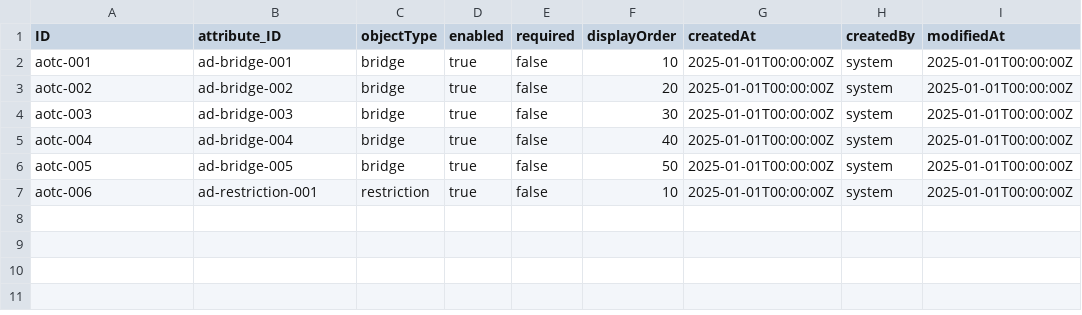
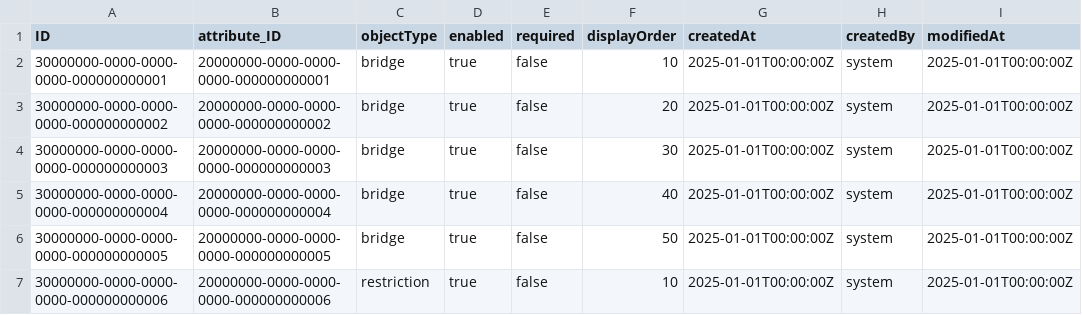
Before and after one commit to virinchy48/BridgeManagement, a CSV file: db/data/bridge.management-AttributeObjectTypeConfig.csv, drawn as a sheet; only a part is shown; the diff names each change by its address in the sheet, - before the commit and + after, or states it on an @@ line.

```diff
--- a/db/data/bridge.management-AttributeObjectTypeConfig.csv
+++ b/db/data/bridge.management-AttributeObjectTypeConfig.csv
-A2 (ID): aotc-001
+A2 (ID): 30000000-0000-0000-0000-000000000001
-B2 (attribute_ID): ad-bridge-001
+B2 (attribute_ID): 20000000-0000-0000-0000-000000000001
-A3 (ID): aotc-002
+A3 (ID): 30000000-0000-0000-0000-000000000002
-B3 (attribute_ID): ad-bridge-002
+B3 (attribute_ID): 20000000-0000-0000-0000-000000000002
-A4 (ID): aotc-003
+A4 (ID): 30000000-0000-0000-0000-000000000003
-B4 (attribute_ID): ad-bridge-003
+B4 (attribute_ID): 20000000-0000-0000-0000-000000000003
-A5 (ID): aotc-004
+A5 (ID): 30000000-0000-0000-0000-000000000004
-B5 (attribute_ID): ad-bridge-004
+B5 (attribute_ID): 20000000-0000-0000-0000-000000000004
-A6 (ID): aotc-005
+A6 (ID): 30000000-0000-0000-0000-000000000005
-B6 (attribute_ID): ad-bridge-005
+B6 (attribute_ID): 20000000-0000-0000-0000-000000000005
-A7 (ID): aotc-006
+A7 (ID): 30000000-0000-0000-0000-000000000006
-B7 (attribute_ID): ad-restriction-001
+B7 (attribute_ID): 20000000-0000-0000-0000-000000000006
```
Also changed, not shown: db/data/bridge.management-AttributeAllowedValues.csv, db/data/bridge.management-AttributeDefinitions.csv, 11 other files.
